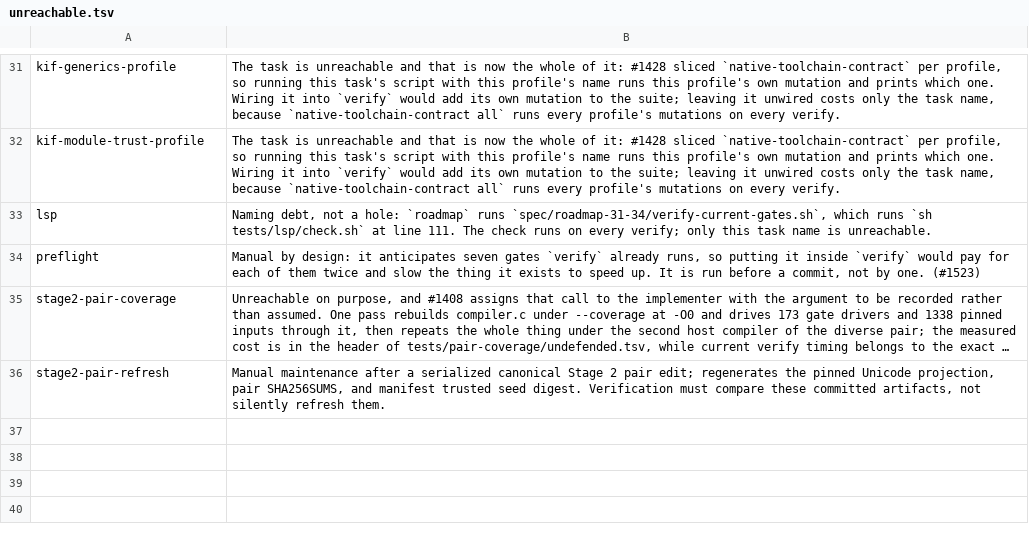
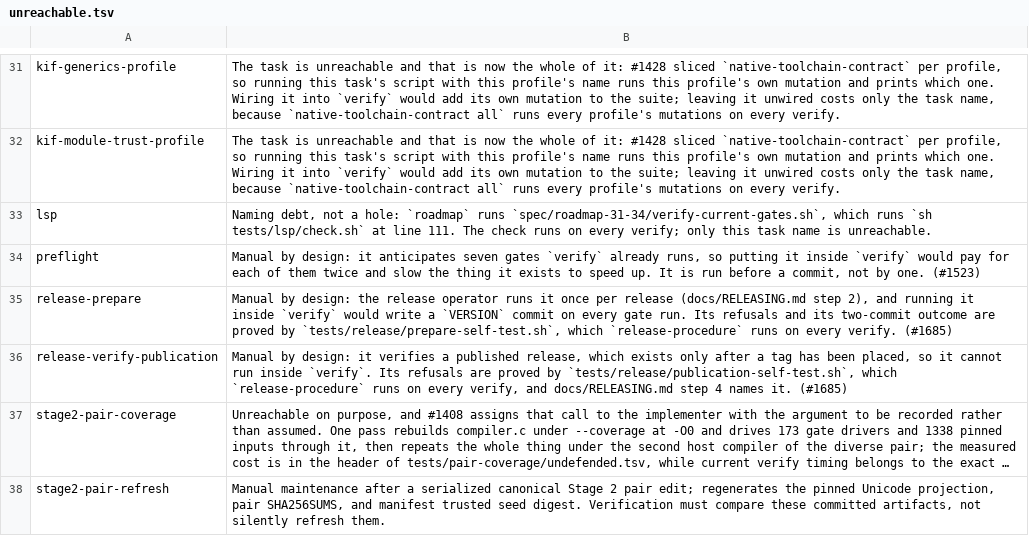
Before and after one commit to kofun-lang/kofun, a TSV file: tooling/gate-reachability/unreachable.tsv, drawn as a sheet; only a part is shown, gaps mark what is left out; long unchanged cells end in …; the diff names each change by its address in the sheet, - before the commit and + after, or states it on an @@ line.

Commit message:
fix(release): record the two release commands in the ledger gates (#1685)
`gate-reachability` refuses a task nothing runs, and the forbidden-requirements
census refuses a new shell file. `release-prepare` and
`release-verify-publication` are release-operator commands, so
`tooling/gate-reachability/unreachable.tsv` records why each is off the verify
path, and `tooling/forbidden-requirements/census.tsv` records the two new shell
files and `release/prepare.sh`'s go-task use.

Verified locally: `task preflight`, `task release-procedure` and
`node tooling/gate-reachability/check.mjs` pass.

```diff
--- a/tooling/gate-reachability/unreachable.tsv
+++ b/tooling/gate-reachability/unreachable.tsv
+row 35: release-prepare | Manual by design: the release operator runs it once per release (docs/RELEASING.md step 2), and running it inside `verify` would write a `VERSION` commit on every gate run. Its refusals and its two-commit outcome are proved by `tests/release/prepare-self-test.sh`, which `release-procedure` runs on every verify. (#1685)
+row 36: release-verify-publication | Manual by design: it verifies a published release, which exists only after a tag has been placed, so it cannot run inside `verify`. Its refusals are proved by `tests/release/publication-self-test.sh`, which `release-procedure` runs on every verify, and docs/RELEASING.md step 4 names it. (#1685)
```
Also changed, not shown: tooling/forbidden-requirements/census.tsv.
